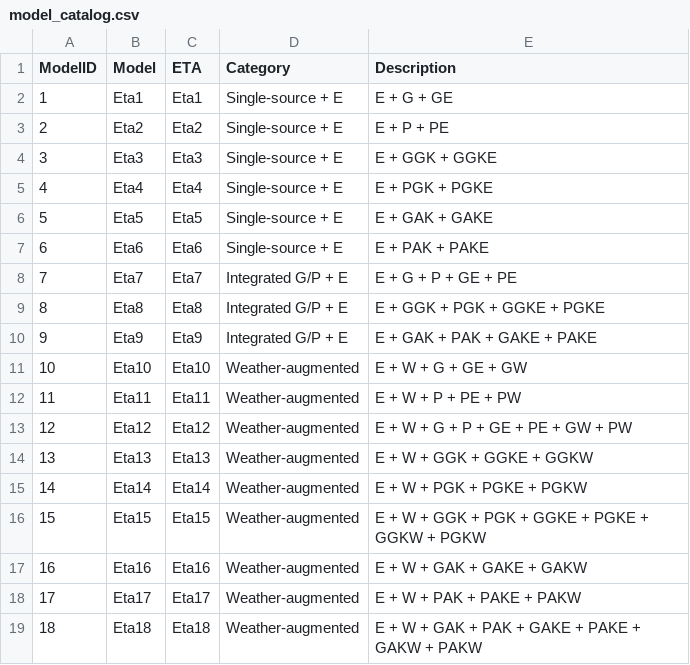
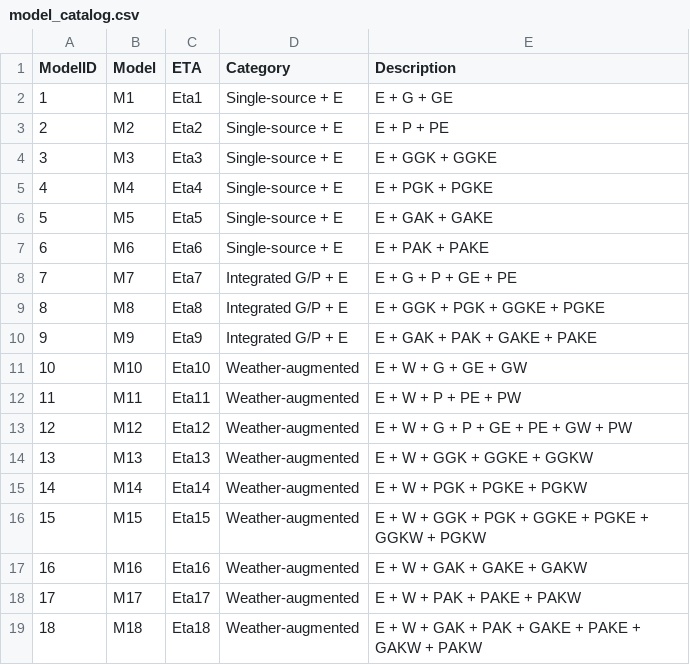
Before and after one commit to WevertonGomesCosta/Integrating-nir-genomic-kernel, a CSV file: output/variance_components/model_catalog.csv, drawn as a sheet.

```diff
--- a/output/variance_components/model_catalog.csv
+++ b/output/variance_components/model_catalog.csv
@@ -1,19 +1,19 @@
 ModelID,Model,ETA,Category,Description
-1,Eta1,Eta1,Single-source + E,E + G + GE
-2,Eta2,Eta2,Single-source + E,E + P + PE
-3,Eta3,Eta3,Single-source + E,E + GGK + GGKE
-4,Eta4,Eta4,Single-source + E,E + PGK + PGKE
-5,Eta5,Eta5,Single-source + E,E + GAK + GAKE
-6,Eta6,Eta6,Single-source + E,E + PAK + PAKE
-7,Eta7,Eta7,Integrated G/P + E,E + G + P + GE + PE
-8,Eta8,Eta8,Integrated G/P + E,E + GGK + PGK + GGKE + PGKE
-9,Eta9,Eta9,Integrated G/P + E,E + GAK + PAK + GAKE + PAKE
-10,Eta10,Eta10,Weather-augmented,E + W + G + GE + GW
-11,Eta11,Eta11,Weather-augmented,E + W + P + PE + PW
-12,Eta12,Eta12,Weather-augmented,E + W + G + P + GE + PE + GW + PW
-13,Eta13,Eta13,Weather-augmented,E + W + GGK + GGKE + GGKW
-14,Eta14,Eta14,Weather-augmented,E + W + PGK + PGKE + PGKW
-15,Eta15,Eta15,Weather-augmented,E + W + GGK + PGK + GGKE + PGKE + GGKW + PGKW
-16,Eta16,Eta16,Weather-augmented,E + W + GAK + GAKE + GAKW
-17,Eta17,Eta17,Weather-augmented,E + W + PAK + PAKE + PAKW
-18,Eta18,Eta18,Weather-augmented,E + W + GAK + PAK + GAKE + PAKE + GAKW + PAKW
+1,M1,Eta1,Single-source + E,E + G + GE
+2,M2,Eta2,Single-source + E,E + P + PE
+3,M3,Eta3,Single-source + E,E + GGK + GGKE
+4,M4,Eta4,Single-source + E,E + PGK + PGKE
+5,M5,Eta5,Single-source + E,E + GAK + GAKE
+6,M6,Eta6,Single-source + E,E + PAK + PAKE
+7,M7,Eta7,Integrated G/P + E,E + G + P + GE + PE
+8,M8,Eta8,Integrated G/P + E,E + GGK + PGK + GGKE + PGKE
+9,M9,Eta9,Integrated G/P + E,E + GAK + PAK + GAKE + PAKE
+10,M10,Eta10,Weather-augmented,E + W + G + GE + GW
+11,M11,Eta11,Weather-augmented,E + W + P + PE + PW
+12,M12,Eta12,Weather-augmented,E + W + G + P + GE + PE + GW + PW
+13,M13,Eta13,Weather-augmented,E + W + GGK + GGKE + GGKW
+14,M14,Eta14,Weather-augmented,E + W + PGK + PGKE + PGKW
+15,M15,Eta15,Weather-augmented,E + W + GGK + PGK + GGKE + PGKE + GGKW + PGKW
+16,M16,Eta16,Weather-augmented,E + W + GAK + GAKE + GAKW
+17,M17,Eta17,Weather-augmented,E + W + PAK + PAKE + PAKW
+18,M18,Eta18,Weather-augmented,E + W + GAK + PAK + GAKE + PAKE + GAKW + PAKW
```
Also changed, not shown: output/variance_components/variance_components_processed.csv, output/variance_components/variance_components_table_percent.csv, 6 other files.
